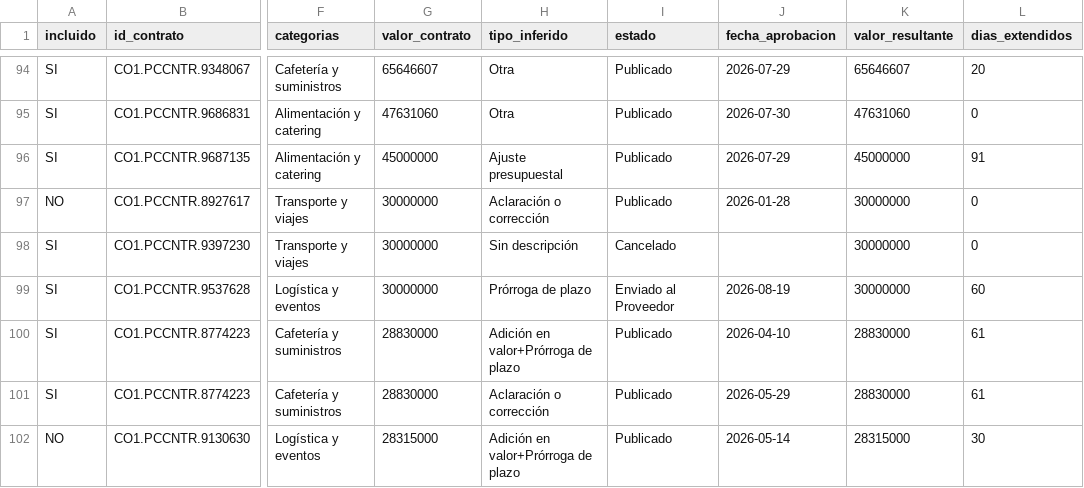
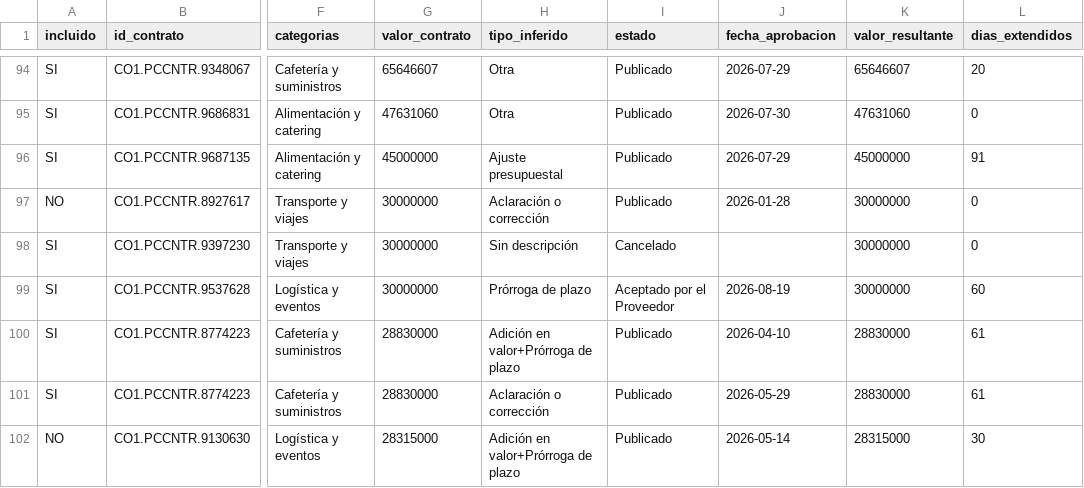
Before and after one commit to jlzmontenegro/contratacion-logistica-cali-valle, a CSV file: datos/02_modificaciones_detalle.csv, drawn as a sheet; only a part is shown, gaps mark what is left out; the diff names each change by its address in the sheet, - before the commit and + after, or states it on an @@ line.

```diff
--- a/datos/02_modificaciones_detalle.csv
+++ b/datos/02_modificaciones_detalle.csv
-I99 (estado): Enviado al Proveedor
+I99 (estado): Aceptado por el Proveedor
```
Also changed, not shown: 4 other files.
